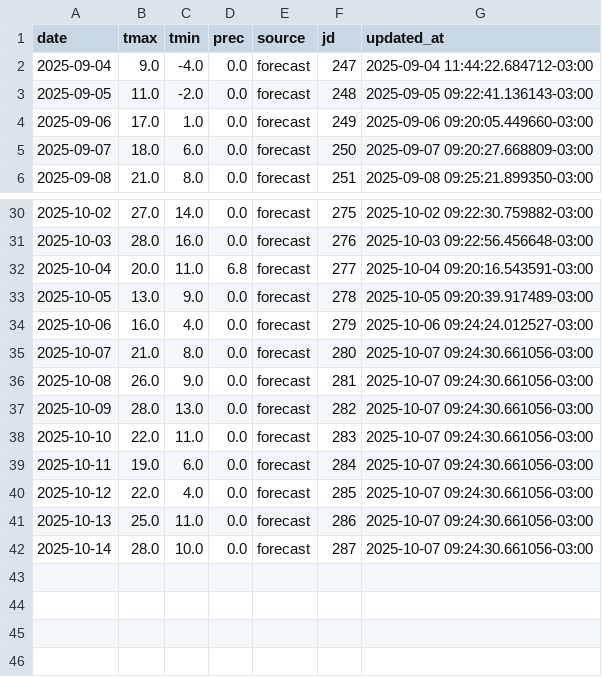
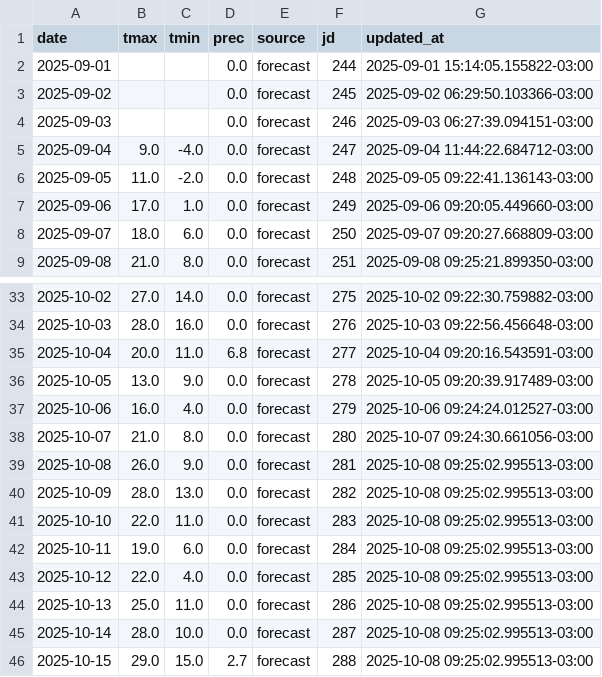
Before and after one commit to PREDWEEM/EUPHOBAHIA, a CSV file: meteo_history.csv, drawn as a sheet; only a part is shown, gaps mark what is left out.

```diff
--- a/meteo_history.csv
+++ b/meteo_history.csv
@@ -1,2 +1,5 @@
 date,tmax,tmin,prec,source,jd,updated_at
+2025-09-01,,,0.0,forecast,244,2025-09-01 15:14:05.155822-03:00
+2025-09-02,,,0.0,forecast,245,2025-09-02 06:29:50.103366-03:00
+2025-09-03,,,0.0,forecast,246,2025-09-03 06:27:39.094151-03:00
 2025-09-04,9.0,-4.0,0.0,forecast,247,2025-09-04 11:44:22.684712-03:00
@@ -35,8 +38,9 @@ date,tmax,tmin,prec,source,jd,updated_at
 2025-10-07,21.0,8.0,0.0,forecast,280,2025-10-07 09:24:30.661056-03:00
-2025-10-08,26.0,9.0,0.0,forecast,281,2025-10-07 09:24:30.661056-03:00
-2025-10-09,28.0,13.0,0.0,forecast,282,2025-10-07 09:24:30.661056-03:00
-2025-10-10,22.0,11.0,0.0,forecast,283,2025-10-07 09:24:30.661056-03:00
-2025-10-11,19.0,6.0,0.0,forecast,284,2025-10-07 09:24:30.661056-03:00
-2025-10-12,22.0,4.0,0.0,forecast,285,2025-10-07 09:24:30.661056-03:00
-2025-10-13,25.0,11.0,0.0,forecast,286,2025-10-07 09:24:30.661056-03:00
-2025-10-14,28.0,10.0,0.0,forecast,287,2025-10-07 09:24:30.661056-03:00
+2025-10-08,26.0,9.0,0.0,forecast,281,2025-10-08 09:25:02.995513-03:00
+2025-10-09,28.0,13.0,0.0,forecast,282,2025-10-08 09:25:02.995513-03:00
+2025-10-10,22.0,11.0,0.0,forecast,283,2025-10-08 09:25:02.995513-03:00
+2025-10-11,19.0,6.0,0.0,forecast,284,2025-10-08 09:25:02.995513-03:00
+2025-10-12,22.0,4.0,0.0,forecast,285,2025-10-08 09:25:02.995513-03:00
+2025-10-13,25.0,11.0,0.0,forecast,286,2025-10-08 09:25:02.995513-03:00
+2025-10-14,28.0,10.0,0.0,forecast,287,2025-10-08 09:25:02.995513-03:00
+2025-10-15,29.0,15.0,2.7,forecast,288,2025-10-08 09:25:02.995513-03:00
```
Also changed, not shown: data/meteo_daily.csv.
